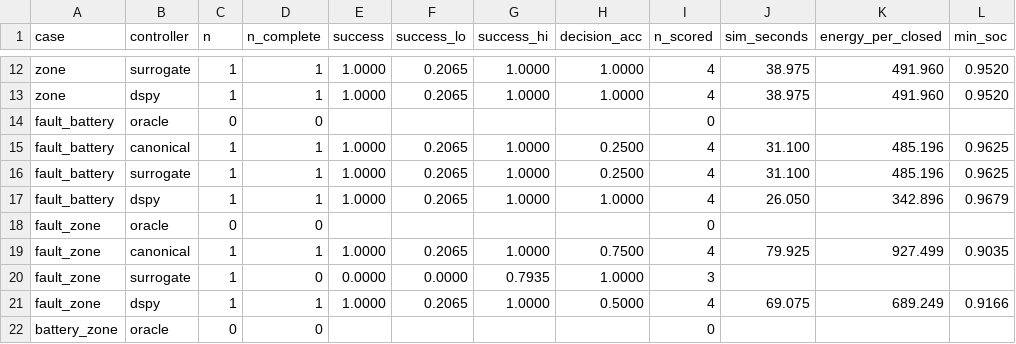
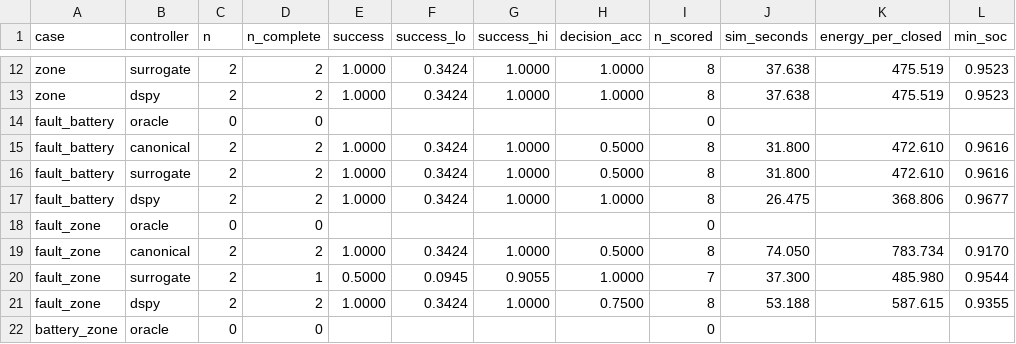
Before and after one commit to ChaHyunJoon/Construction_OODlayer, a CSV file: wm4spacecraft_manufacturing/results/matrix_fardepot.csv, drawn as a sheet; only a part is shown, gaps mark what is left out; removed rows and columns are numbered as before the commit, all else as after; the diff covers the shown part only; the diff names each change by its address in the sheet, - before the commit and + after, or states it on an @@ line.

```diff
--- a/wm4spacecraft_manufacturing/results/matrix_fardepot.csv
+++ b/wm4spacecraft_manufacturing/results/matrix_fardepot.csv
-C12:C13 (n): 1
+C12:C13 (n): 2
-D12:D13 (n_complete): 1
+D12:D13 (n_complete): 2
-F12:F13 (success_lo): 0.2065
+F12:F13 (success_lo): 0.3424
-I12:I13 (n_scored): 4
+I12:I13 (n_scored): 8
-J12:J13 (sim_seconds): 38.975
+J12:J13 (sim_seconds): 37.638
-K12:K13 (energy_per_closed): 491.960
+K12:K13 (energy_per_closed): 475.519
-L12:L13 (min_soc): 0.9520
+L12:L13 (min_soc): 0.9523
-C15:C17 (n): 1
+C15:C17 (n): 2
-D15:D17 (n_complete): 1
+D15:D17 (n_complete): 2
-F15:F17 (success_lo): 0.2065
+F15:F17 (success_lo): 0.3424
-H15:H16 (decision_acc): 0.2500
+H15:H16 (decision_acc): 0.5000
-I15:I17 (n_scored): 4
+I15:I17 (n_scored): 8
-J15:J16 (sim_seconds): 31.100
+J15:J16 (sim_seconds): 31.800
-K15:K16 (energy_per_closed): 485.196
+K15:K16 (energy_per_closed): 472.610
-L15:L16 (min_soc): 0.9625
+L15:L16 (min_soc): 0.9616
-J17 (sim_seconds): 26.050
+J17 (sim_seconds): 26.475
-K17 (energy_per_closed): 342.896
+K17 (energy_per_closed): 368.806
-L17 (min_soc): 0.9679
+L17 (min_soc): 0.9677
-C19 (n): 1
+C19 (n): 2
-D19 (n_complete): 1
+D19 (n_complete): 2
-F19 (success_lo): 0.2065
+F19 (success_lo): 0.3424
-H19 (decision_acc): 0.7500
+H19 (decision_acc): 0.5000
-I19 (n_scored): 4
+I19 (n_scored): 8
-J19 (sim_seconds): 79.925
+J19 (sim_seconds): 74.050
-K19 (energy_per_closed): 927.499
+K19 (energy_per_closed): 783.734
-L19 (min_soc): 0.9035
+L19 (min_soc): 0.9170
-row 20: fault_zone | surrogate | 1 | 0 | 0.0000 | 0.0000 | 0.7935 | 1.0000 | 3
+row 20: fault_zone | surrogate | 2 | 1 | 0.5000 | 0.0945 | 0.9055 | 1.0000 | 7 | 37.300 | 485.980 | 0.9544
-C21 (n): 1
+C21 (n): 2
-D21 (n_complete): 1
+D21 (n_complete): 2
-F21 (success_lo): 0.2065
+F21 (success_lo): 0.3424
-H21 (decision_acc): 0.5000
+H21 (decision_acc): 0.7500
-I21 (n_scored): 4
+I21 (n_scored): 8
-J21 (sim_seconds): 69.075
+J21 (sim_seconds): 53.188
-K21 (energy_per_closed): 689.249
+K21 (energy_per_closed): 587.615
-L21 (min_soc): 0.9166
+L21 (min_soc): 0.9355
```
Also changed, not shown: 1 added row, 1 removed row and 89 edited cells elsewhere in this file, 6 other files.
